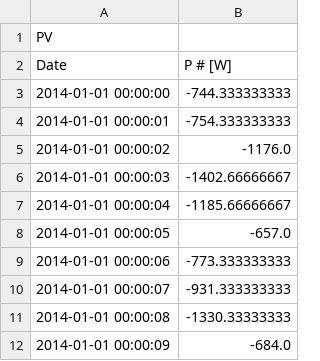
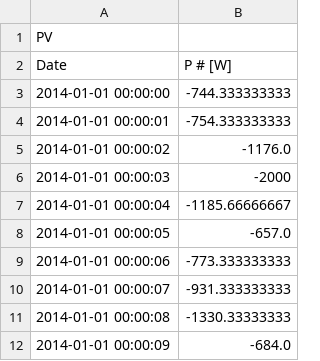
Before and after one commit to marvin-steinke/ds-project, a CSV file: resources/testing_PV.csv, drawn as a sheet; the diff names each change by its address in the sheet, - before the commit and + after, or states it on an @@ line.

```diff
--- a/resources/testing_PV.csv
+++ b/resources/testing_PV.csv
-B6 (P # [W]): -1402.66666667
+B6 (P # [W]): -2000
```
Also changed, not shown: resources/consumption.csv, 13 other files.
